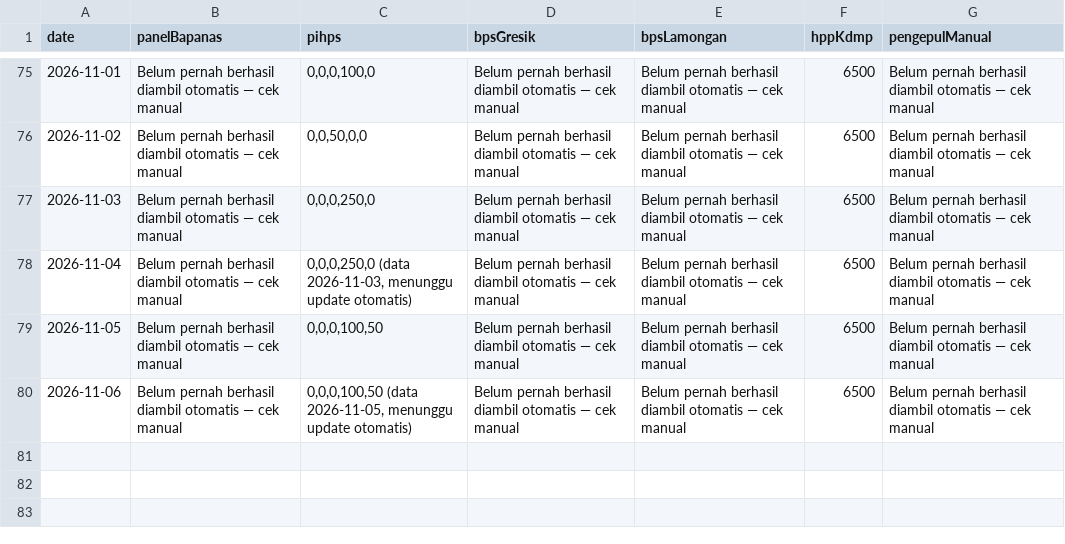
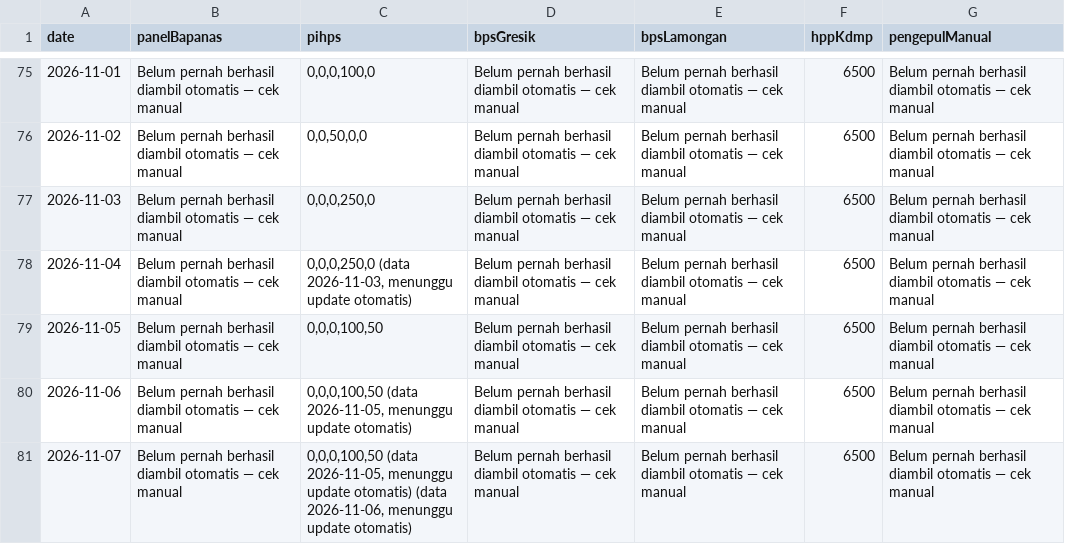
Before and after one commit to romlidisduk-beep/sembako, a CSV file: data/national-reference-history.csv, drawn as a sheet; only a part is shown, gaps mark what is left out; the diff names each change by its address in the sheet, - before the commit and + after, or states it on an @@ line.

```diff
--- a/data/national-reference-history.csv
+++ b/data/national-reference-history.csv
+row 81: 2026-11-07 | Belum pernah berhasil diambil otomatis — cek manual | 0,0,0,100,50 (data 2026-11-05, menunggu update otomatis) (data 2026-11-06, menunggu update otomatis) | Belum pernah berhasil diambil otomatis — cek manual | Belum pernah berhasil diambil otomatis — cek manual | 6500 | Belum pernah berhasil diambil otomatis — cek manual
```
Also changed, not shown: 6 other files.
